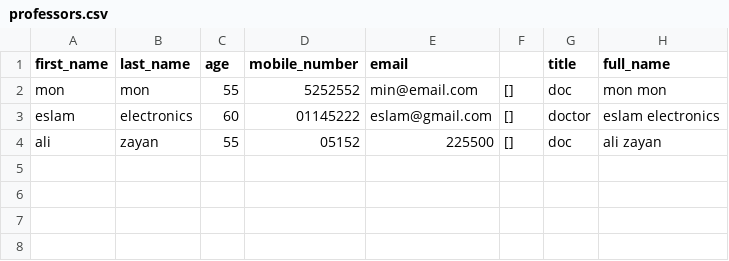
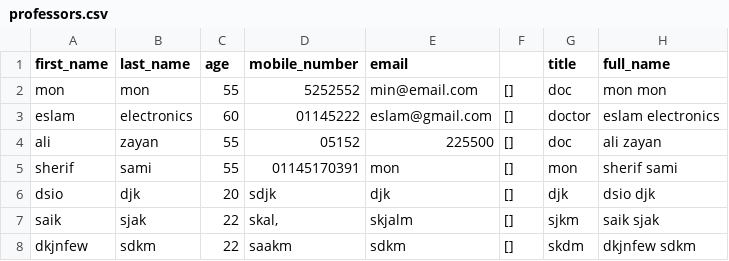
Before and after one commit to MinaWagdy5/Student-Management-System, a CSV file: professors.csv, drawn as a sheet; the diff names each change by its address in the sheet, - before the commit and + after, or states it on an @@ line.

```diff
--- a/professors.csv
+++ b/professors.csv
+row 5: sherif | sami | 55 | 01145170391 | mon | [] | mon | sherif sami
+row 6: dsio | djk | 20 | sdjk | djk | [] | djk | dsio djk
+row 7: saik | sjak | 22 | skal, | skjalm | [] | sjkm | saik sjak
+row 8: dkjnfew | sdkm | 22 | saakm | sdkm | [] | skdm | dkjnfew sdkm
```
Also changed, not shown: 6 other files.
